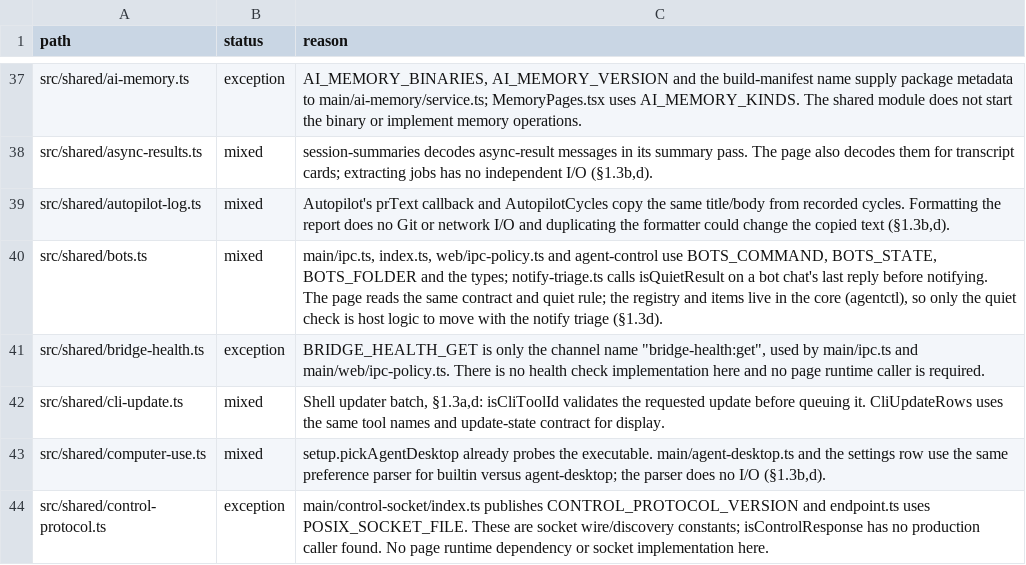
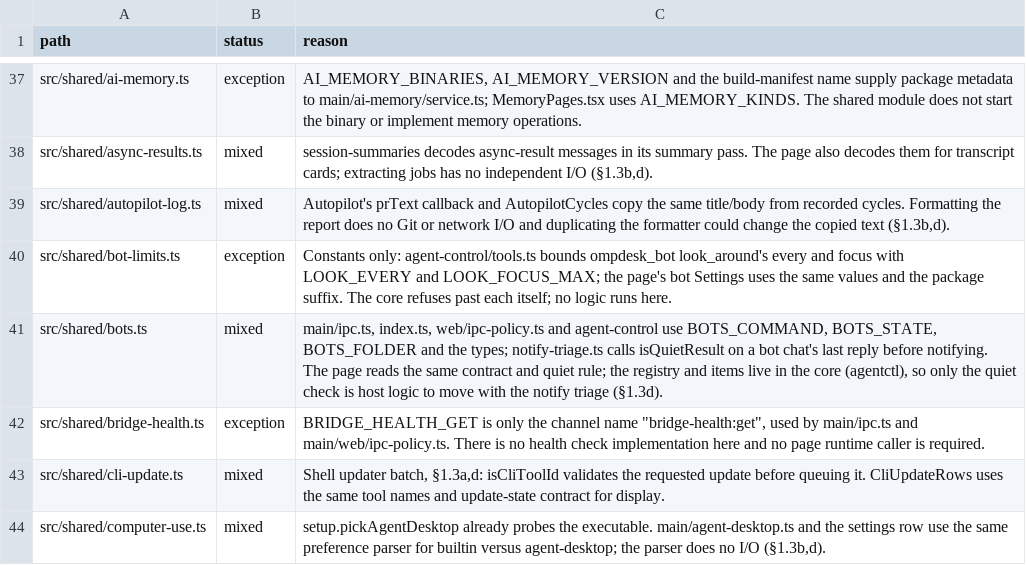
Before and after one commit to seuput-inc/ompdesk, a TSV file: docs/rust-inventory/host-imports.tsv, drawn as a sheet; only a part is shown, gaps mark what is left out; the shorter side is filled out with more unchanged rows; the diff names each change by its address in the sheet, - before the commit and + after, or states it on an @@ line.

Commit message:
perf(bots): keep the run result card and the bot setting limits off the phone's first screen
- A bot chat's mail notes go to the cards' lazy chunk, which tells item changes, run results and plain notes apart (the parser lives there).
- LOOK_EVERY, LOOK_FOCUS_MAX, BOT_SKILL_PROJECTS_MAX and BOT_PACKAGE_SUFFIX move to src/shared/bot-limits.ts, read by main's tool schema and the lazy Settings page only.

```diff
--- a/docs/rust-inventory/host-imports.tsv
+++ b/docs/rust-inventory/host-imports.tsv
+row 40: src/shared/bot-limits.ts | exception | Constants only: agent-control/tools.ts bounds ompdesk_bot look_around's every and focus with LOOK_EVERY and LOOK_FOCUS_MAX; the page's bot Settings uses the same values and the package suffix. The core refuses past each itself; no logic runs here.
```
Also changed, not shown: 7 other files.
